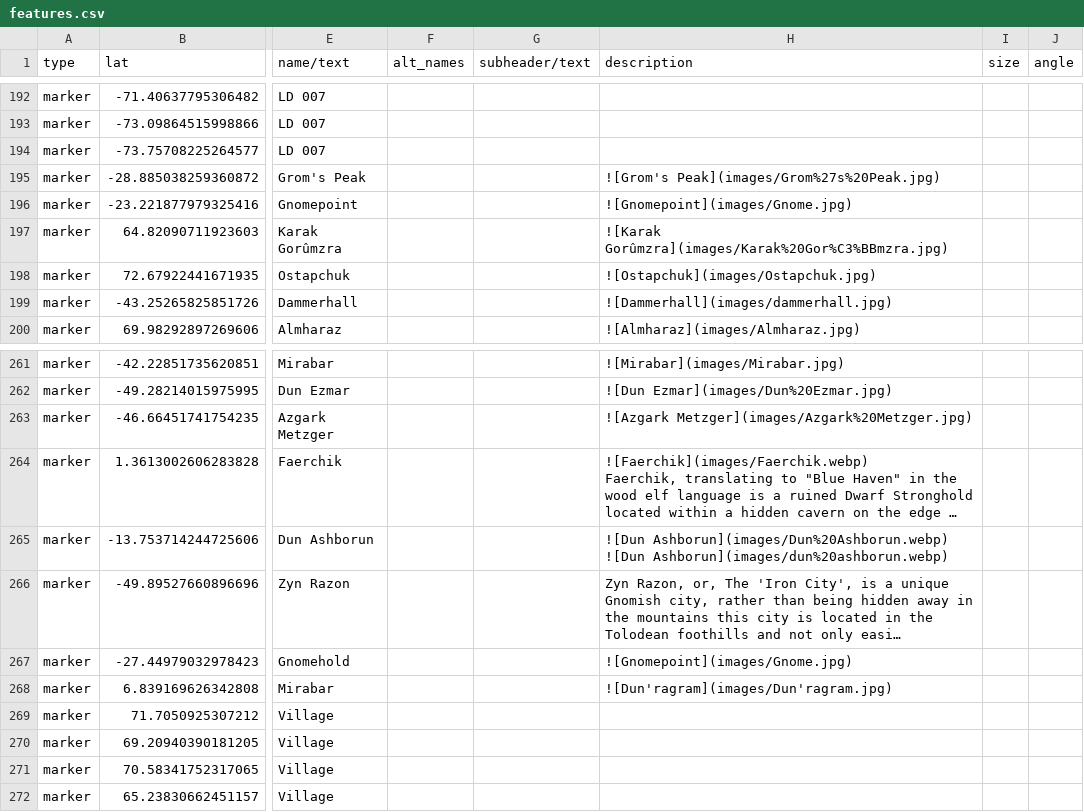
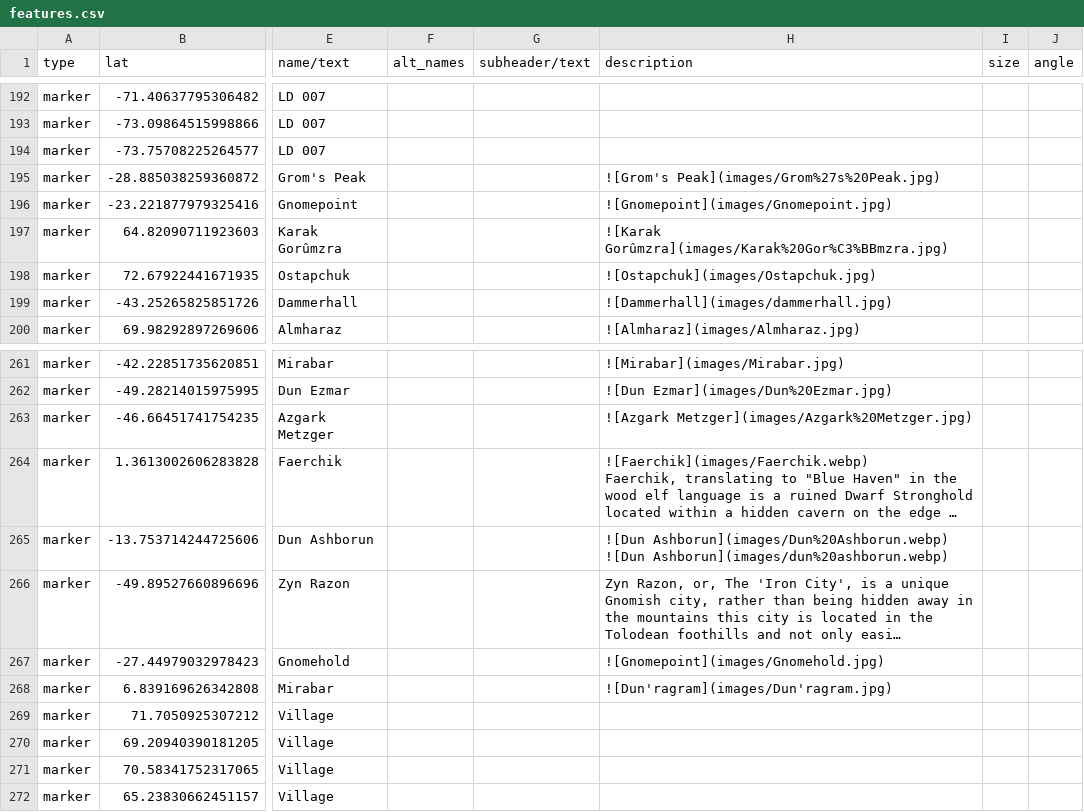
Before and after one commit to nativenewengland/solid-pancake, a CSV file: data/features.csv, drawn as a sheet; only a part is shown, gaps mark what is left out; long unchanged cells end in …; the diff names each change by its address in the sheet, - before the commit and + after, or states it on an @@ line.

Commit message:
Update features.csv

```diff
--- a/data/features.csv
+++ b/data/features.csv
-H196 (description): ![Gnomepoint](images/Gnome.jpg)
+H196 (description): ![Gnomepoint](images/Gnomepoint.jpg)
-H267 (description): ![Gnomepoint](images/Gnome.jpg)
+H267 (description): ![Gnomepoint](images/Gnomehold.jpg)
```
